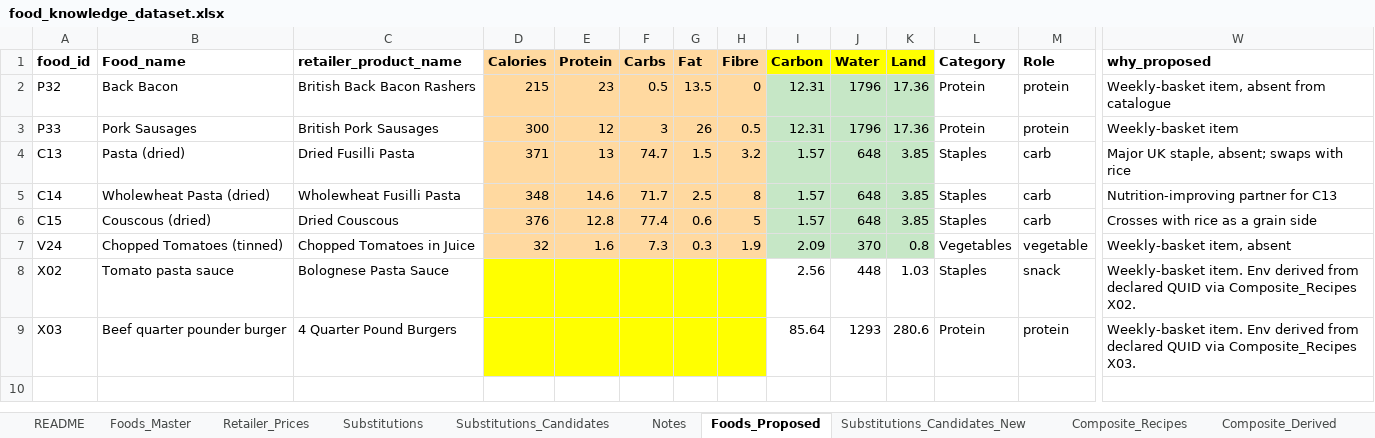
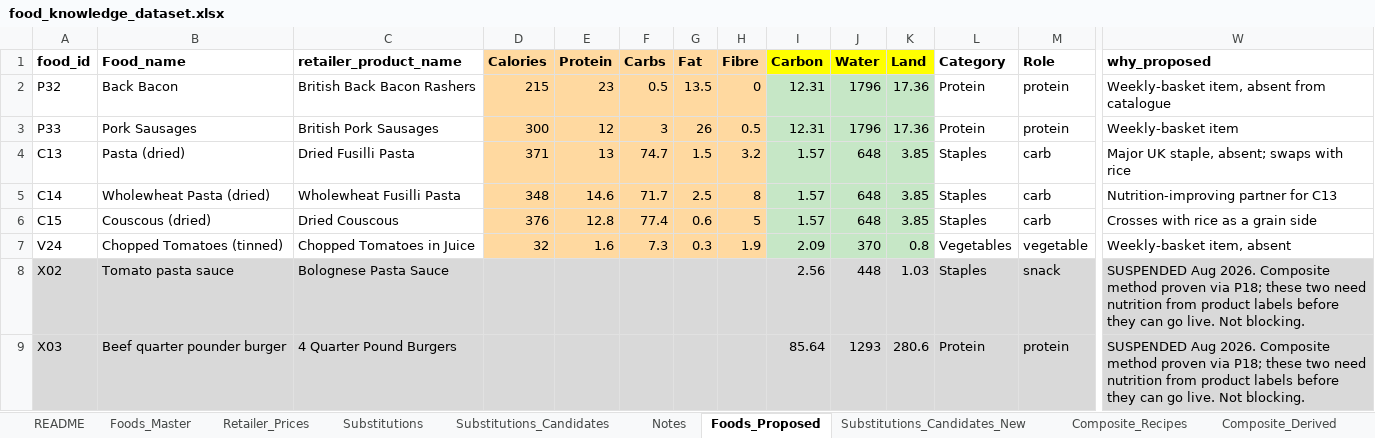
Before and after one commit to AgriESG/SSFE, an Excel workbook: data/reference/food_knowledge_dataset.xlsx, sheet Foods_Proposed, drawn as a sheet; only a part is shown, gaps mark what is left out; values as stored, in another font and other column widths than the file's, no borders; the diff covers the shown part only; the diff names each change by its address in the sheet, - before the commit and + after, or states it on an @@ line.

```diff
--- a/data/reference/food_knowledge_dataset.xlsx (sheet Foods_Proposed)
+++ b/data/reference/food_knowledge_dataset.xlsx (sheet Foods_Proposed)
-A8:C9 fill: none
+A8:C9 fill: #D9D9D9
-D8:H9 fill: #FFFF00
+D8:H9 fill: #D9D9D9
-I8:W9 fill: none
+I8:W9 fill: #D9D9D9
-W8 (why_proposed): Weekly-basket item. Env derived from declared QUID via Composite_Recipes X02.
+W8 (why_proposed): SUSPENDED Aug 2026. Composite method proven via P18; these two need nutrition from product labels before they can go live. Not blocking.
-W9 (why_proposed): Weekly-basket item. Env derived from declared QUID via Composite_Recipes X03.
+W9 (why_proposed): SUSPENDED Aug 2026. Composite method proven via P18; these two need nutrition from product labels before they can go live. Not blocking.
```
Also changed, not shown: cell formats elsewhere in this sheet, sheet Foods_Master, sheet Notes, sheet Retailer_Prices, sheet Composite_Recipes, sheet Lookup_Status, sheet Substitutions, 1 more sheet, 1 other file.
